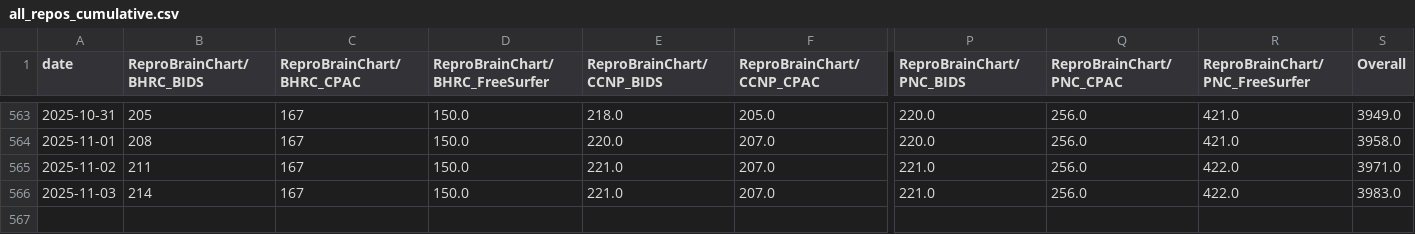
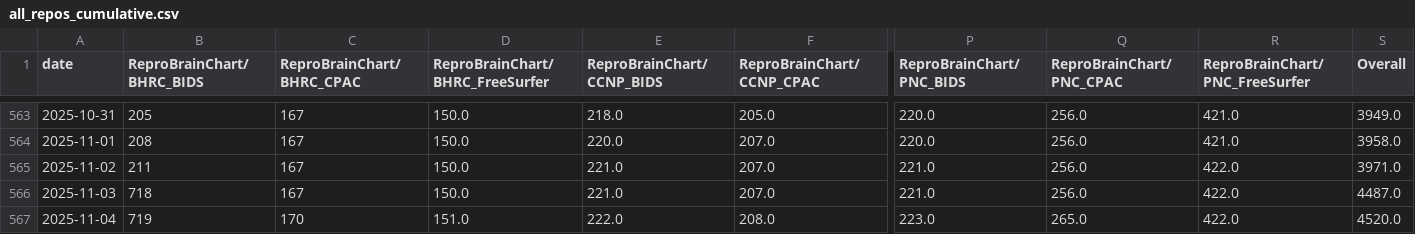
Before and after one commit to ReproBrainChart/ReproBrainChart.github.io, a CSV file: _data/clone-tracking/cumulative/all_repos_cumulative.csv, drawn as a sheet; only a part is shown, gaps mark what is left out; rows hold the shown columns only; the diff names each change by its address in the sheet, - before the commit and + after, or states it on an @@ line.

```diff
--- a/_data/clone-tracking/cumulative/all_repos_cumulative.csv
+++ b/_data/clone-tracking/cumulative/all_repos_cumulative.csv
-B566 (ReproBrainChart/BHRC_BIDS): 214
+B566 (ReproBrainChart/BHRC_BIDS): 718
-S566 (Overall): 3983.0
+S566 (Overall): 4487.0
+row 567: 2025-11-04 | 719 | 170 | 151.0 | 222.0 | 208.0 | 223.0 | 265.0 | 422.0 | 4520.0
```
Also changed, not shown: _data/clone-tracking/cumulative/ReproBrainChart_BHRC_BIDS_cum_clones.csv, _data/clone-tracking/cumulative/ReproBrainChart_BHRC_CPAC_cum_clones.csv, 32 other files.
